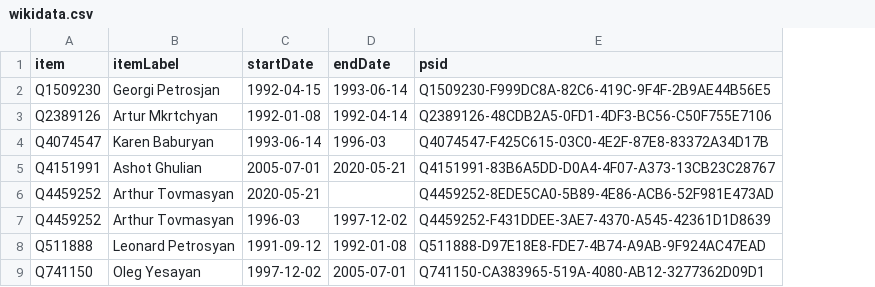
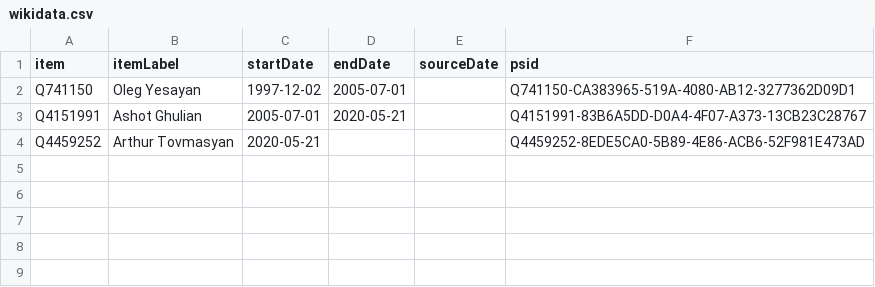
Before and after one commit to every-politician-scrapers/artsakh-ministers, a CSV file: sources/speaker/wikidata.csv, drawn as a sheet; removed rows and columns are numbered as before the commit, all else as after; the diff names each change by its address in the sheet, - before the commit and + after, or states it on an @@ line.

Commit message:
Compare external sources to Wikidata

```diff
--- a/sources/speaker/wikidata.csv
+++ b/sources/speaker/wikidata.csv
+column E (sourceDate), empty
-row 2: Q1509230 | Georgi Petrosjan | 1992-04-15 | 1993-06-14 | Q1509230-F999DC8A-82C6-419C-9F4F-2B9AE44B56E5
-row 3: Q2389126 | Artur Mkrtchyan | 1992-01-08 | 1992-04-14 | Q2389126-48CDB2A5-0FD1-4DF3-BC56-C50F755E7106
-row 4: Q4074547 | Karen Baburyan | 1993-06-14 | 1996-03 | Q4074547-F425C615-03C0-4E2F-87E8-83372A34D17B
@@ row 9 moved to row 2: Q741150 @@
-row 7: Q4459252 | Arthur Tovmasyan | 1996-03 | 1997-12-02 | Q4459252-F431DDEE-3AE7-4370-A545-42361D1D8639
-row 8: Q511888 | Leonard Petrosyan | 1991-09-12 | 1992-01-08 | Q511888-D97E18E8-FDE7-4B74-A9AB-9F924AC47EAD
```
Also changed, not shown: sources/defence-minister/scraped.csv, sources/defence-minister/wikidata.csv, 10 other files.
